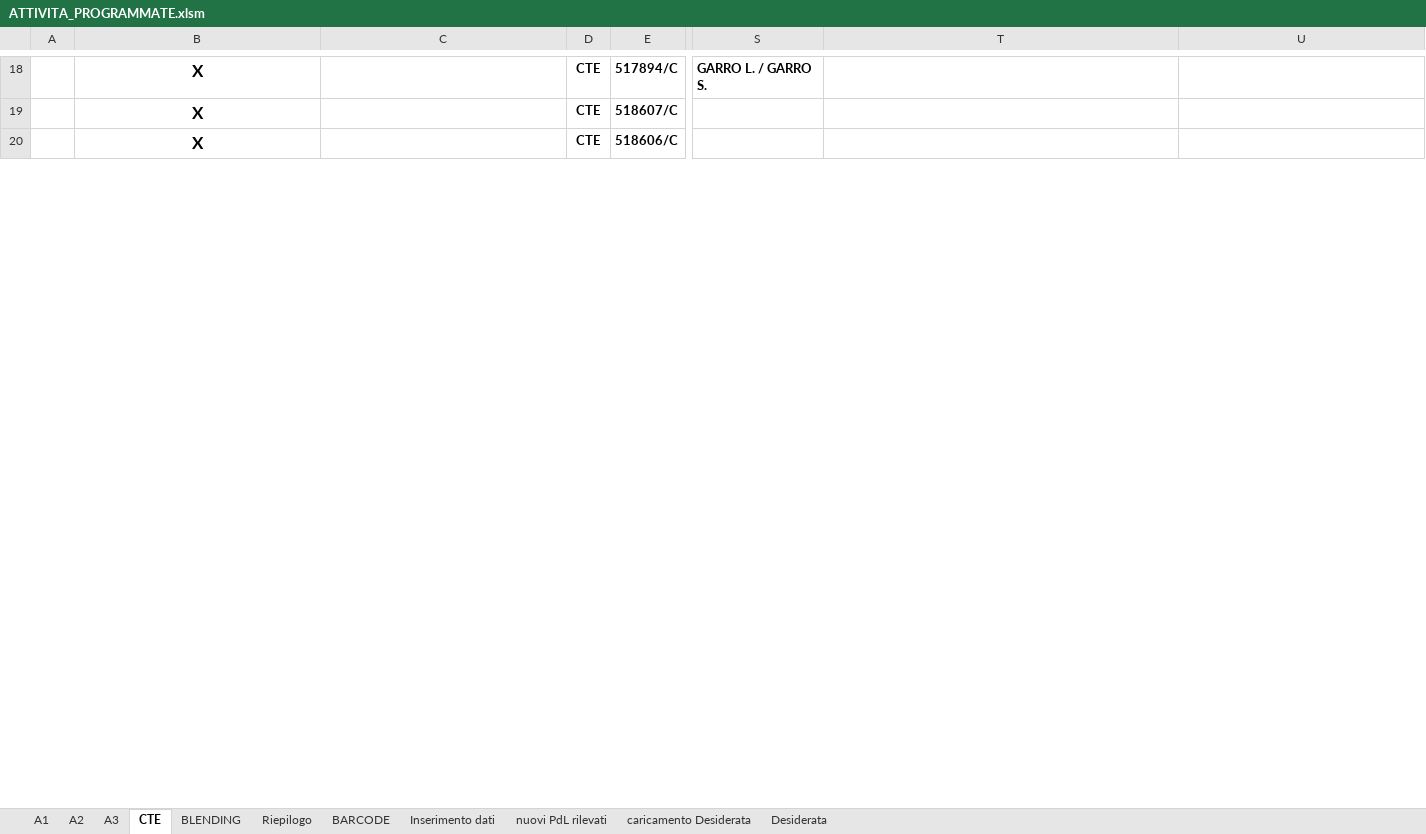
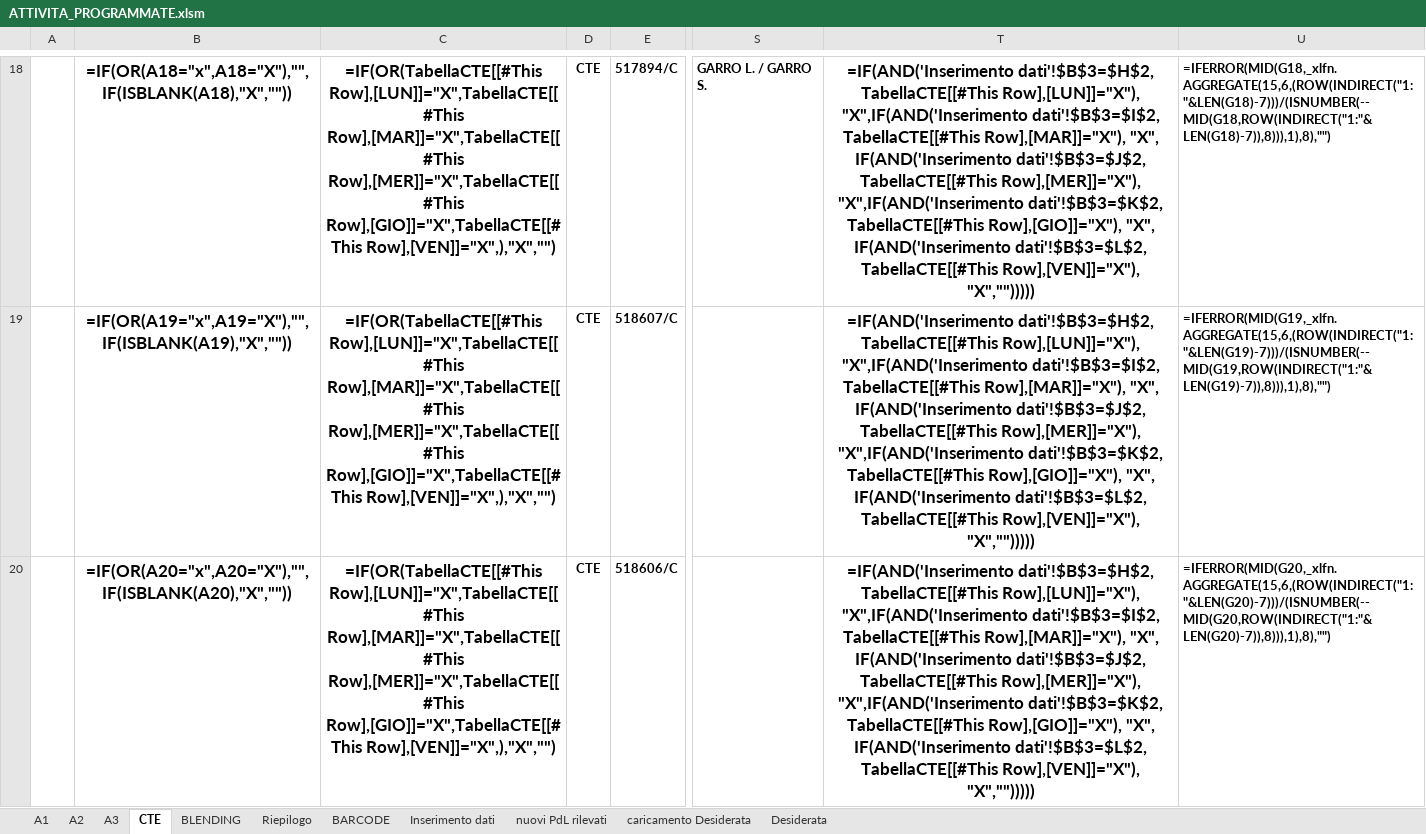
Before and after one commit to gianky00/report-attivita-app, an Excel workbook: ATTIVITA_PROGRAMMATE.xlsm, sheet CTE, drawn as a sheet; only a part is shown, gaps mark what is left out; values as stored, in another font and other column widths than the file's, no borders; formulas without a stored value are shown as written; charts and pictures and conditional formats and table styles not drawn; the diff covers the shown part only; the diff names each change by its address in the sheet, - before the commit and + after, or states it on an @@ line.

```diff
--- a/ATTIVITA_PROGRAMMATE.xlsm (sheet CTE)
+++ b/ATTIVITA_PROGRAMMATE.xlsm (sheet CTE)
-B18: X
+B18: =IF(OR(A18="x",A18="X"),"",IF(ISBLANK(A18),"X",""))
-C18:C20: (empty)
+C18:C20: =IF(OR(TabellaCTE[[#This Row],[LUN]]="X",TabellaCTE[[#This Row],[MAR]]="X",TabellaCTE[[#This Row],[MER]]="X",TabellaCTE[[#This Row],[GIO]]="X",TabellaCTE[[#This Row],[VEN]]="X",),"X","")
-T18:T20: (empty)
+T18:T20: =IF(AND('Inserimento dati'!$B$3=$H$2, TabellaCTE[[#This Row],[LUN]]="X"), "X",IF(AND('Inserimento dati'!$B$3=$I$2, TabellaCTE[[#This Row],[MAR]]="X"), "X", IF(AND('Inserimento dati'!$B$3=$J$2, TabellaCTE[[#This Row],[MER]]="X"), "X",IF(AND('Inserimento dati'!$B$3=$K$2, TabellaCTE[[#This Row],[GIO]]="X"), "X", IF(AND('Inserimento dati'!$B$3=$L$2, TabellaCTE[[#This Row],[VEN]]="X"), "X","")))))
-U18: (empty)
+U18: =IFERROR(MID(G18,_xlfn.AGGREGATE(15,6,(ROW(INDIRECT("1:"&LEN(G18)-7)))/(ISNUMBER(--MID(G18,ROW(INDIRECT("1:"&LEN(G18)-7)),8))),1),8),"")
-B19: X
+B19: =IF(OR(A19="x",A19="X"),"",IF(ISBLANK(A19),"X",""))
-U19: (empty)
+U19: =IFERROR(MID(G19,_xlfn.AGGREGATE(15,6,(ROW(INDIRECT("1:"&LEN(G19)-7)))/(ISNUMBER(--MID(G19,ROW(INDIRECT("1:"&LEN(G19)-7)),8))),1),8),"")
-B20: X
+B20: =IF(OR(A20="x",A20="X"),"",IF(ISBLANK(A20),"X",""))
-U20: (empty)
+U20: =IFERROR(MID(G20,_xlfn.AGGREGATE(15,6,(ROW(INDIRECT("1:"&LEN(G20)-7)))/(ISNUMBER(--MID(G20,ROW(INDIRECT("1:"&LEN(G20)-7)),8))),1),8),"")
```
Also changed, not shown: 1 added row, 1 removed row and 90 edited cells elsewhere in this sheet, sheet A2, sheet BLENDING, sheet A3, sheet Desiderata, sheet Inserimento dati, sheet caricamento Desiderata, 3 more sheets, formulas that keep their value, hidden cells, charts or pictures, 5 other files.
